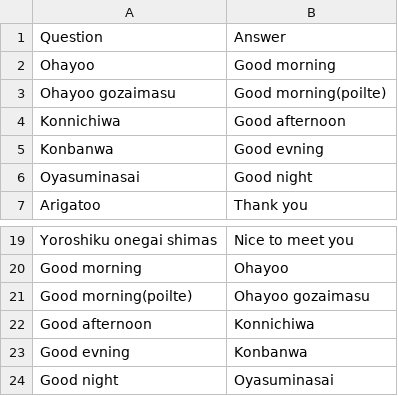
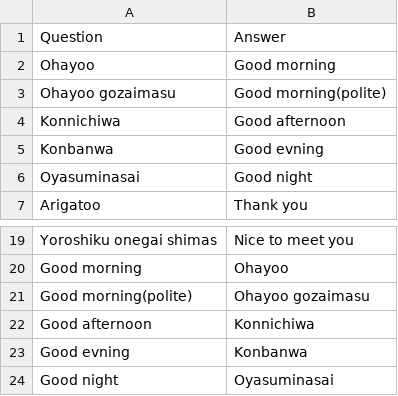
Before and after one commit to stoftot/RealJapanese, a CSV file: RealJapanese/Data/Greetings.csv, drawn as a sheet; only a part is shown, gaps mark what is left out.

Commit message:
Updated greetings data

```diff
--- a/RealJapanese/Data/Greetings.csv
+++ b/RealJapanese/Data/Greetings.csv
@@ -2,3 +2,3 @@ Question|Answer
 Ohayoo|Good morning
-Ohayoo gozaimasu|Good morning(poilte)
+Ohayoo gozaimasu|Good morning(polite)
 Konnichiwa|Good afternoon
@@ -20,3 +20,3 @@ Yoroshiku onegai shimas|Nice to meet you
 Good morning|Ohayoo
-Good morning(poilte)|Ohayoo gozaimasu
+Good morning(polite)|Ohayoo gozaimasu
 Good afternoon|Konnichiwa
```
